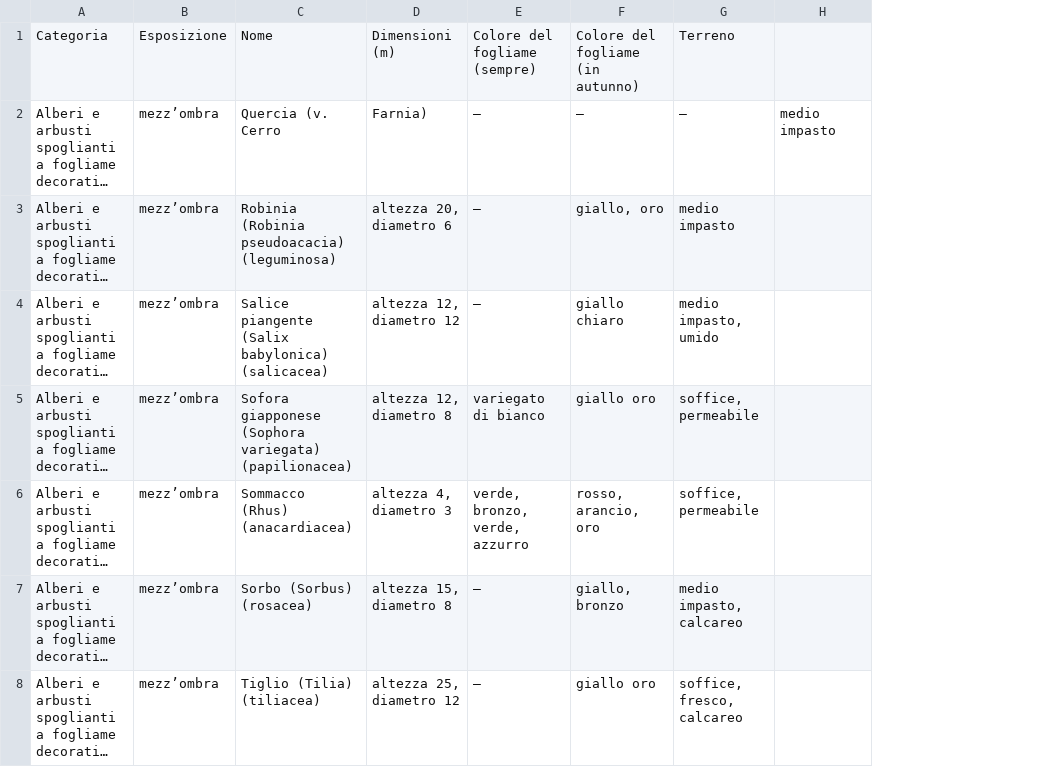
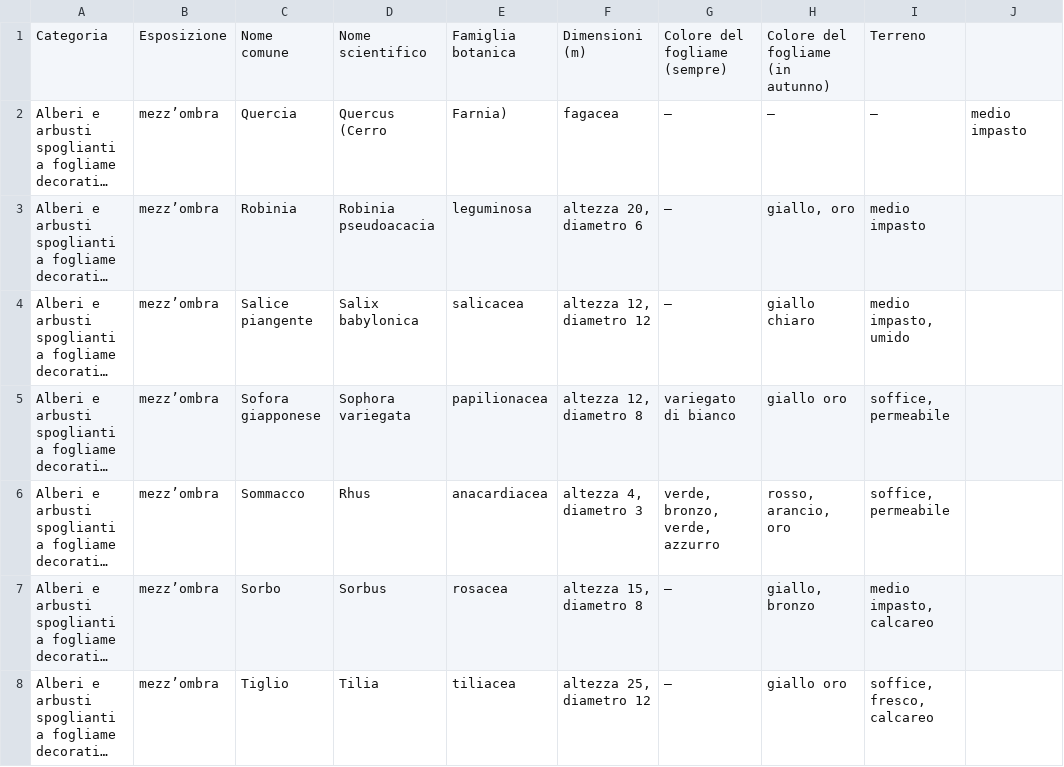
Before and after one commit to ziabetta84/giardino, a CSV file: fonti/maxi-libro-del-giardino/IMG_20260821_183448.csv, drawn as a sheet; long unchanged cells end in …; removed rows and columns are numbered as before the commit, all else as after; the diff names each change by its address in the sheet, - before the commit and + after, or states it on an @@ line.

```diff
--- a/fonti/maxi-libro-del-giardino/IMG_20260821_183448.csv
+++ b/fonti/maxi-libro-del-giardino/IMG_20260821_183448.csv
-column C, rows 1-8: Nome | Quercia (v. Cerro | Robinia (Robinia pseudoacacia) (leguminosa) | Salice piangente (Salix babylonica) (salicacea) | Sofora giapponese (Sophora variegata) (papilionacea) | Sommacco (Rhus) (anacardiacea) | Sorbo (Sorbus) (rosacea) | Tiglio (Tilia) (tiliacea)
+column C, rows 1-8: Nome comune | Quercia | Robinia | Salice piangente | Sofora giapponese | Sommacco | Sorbo | Tiglio
+column D, rows 1-8: Nome scientifico | Quercus (Cerro | Robinia pseudoacacia | Salix babylonica | Sophora variegata | Rhus | Sorbus | Tilia
+column E, rows 1-8: Famiglia botanica | Farnia) | leguminosa | salicacea | papilionacea | anacardiacea | rosacea | tiliacea
-F2: Farnia)
+F2: fagacea
```
Also changed, not shown: fonti/maxi-libro-del-giardino/IMG_20260821_183327.csv, fonti/maxi-libro-del-giardino/IMG_20260821_183436.csv, 23 other files.
